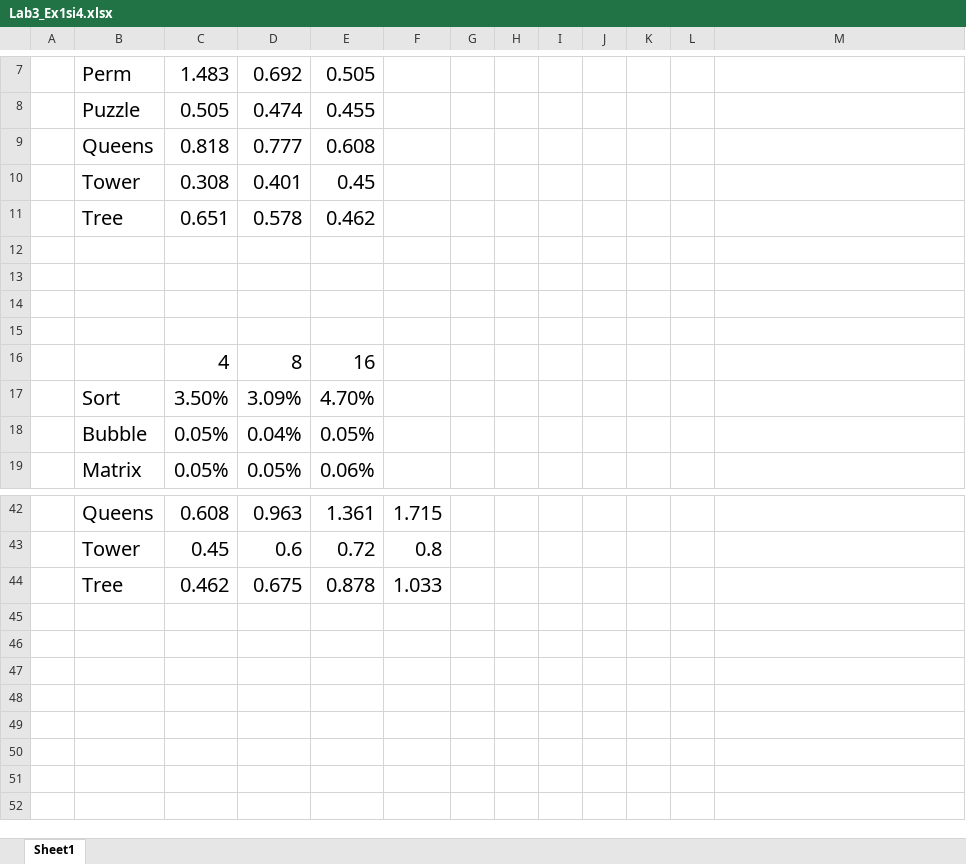
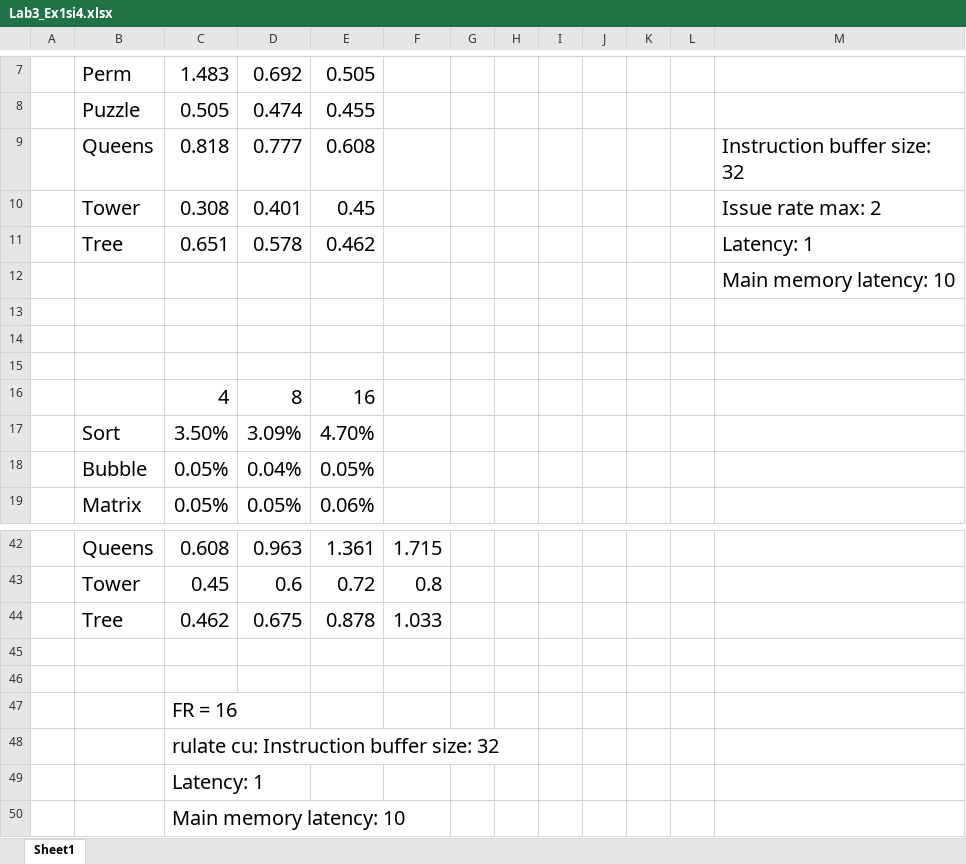
Before and after one commit to mstoisor/SOAC_23-24, an Excel workbook: Cosmin_Spataru/Lab3_Ex1si4.xlsx, sheet Sheet1, drawn as a sheet; only a part is shown, gaps mark what is left out; values as stored, in another font and other column widths than the file's, no borders; charts and pictures not drawn; the diff names each change by its address in the sheet, - before the commit and + after, or states it on an @@ line.

Commit message:
Update la Excel

```diff
--- a/Cosmin_Spataru/Lab3_Ex1si4.xlsx (sheet Sheet1)
+++ b/Cosmin_Spataru/Lab3_Ex1si4.xlsx (sheet Sheet1)
-M9: (empty)
+M9: Instruction buffer size: 32
-M10: (empty)
+M10: Issue rate max: 2
-M11: (empty)
+M11: Latency: 1
-M12: (empty)
+M12: Main memory latency: 10
+row 45: (empty)
+row 46: (empty)
+row 47:  |  | FR = 16
+row 48:  |  | rulate cu: Instruction buffer size: 32
+row 49:  |  | Latency: 1
+row 50:  |  | Main memory latency: 10
```
